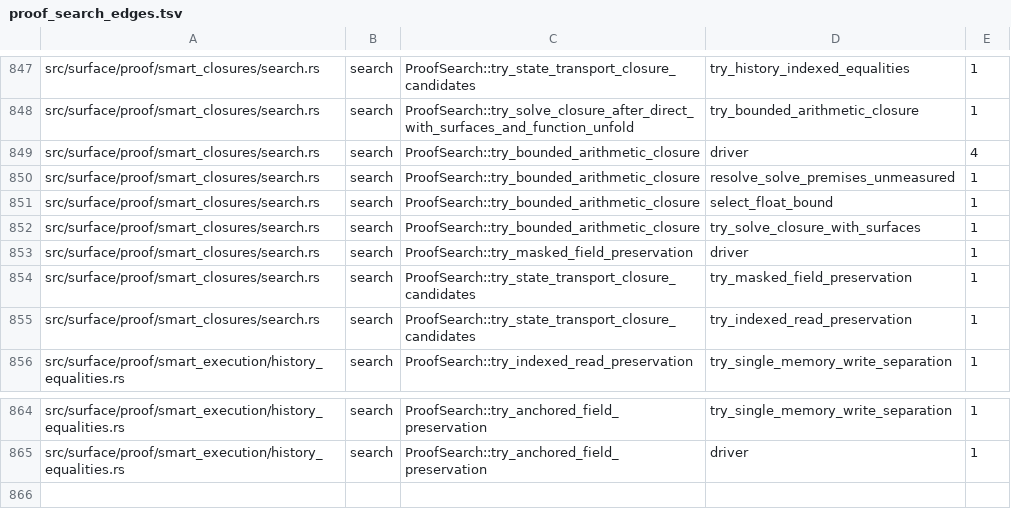
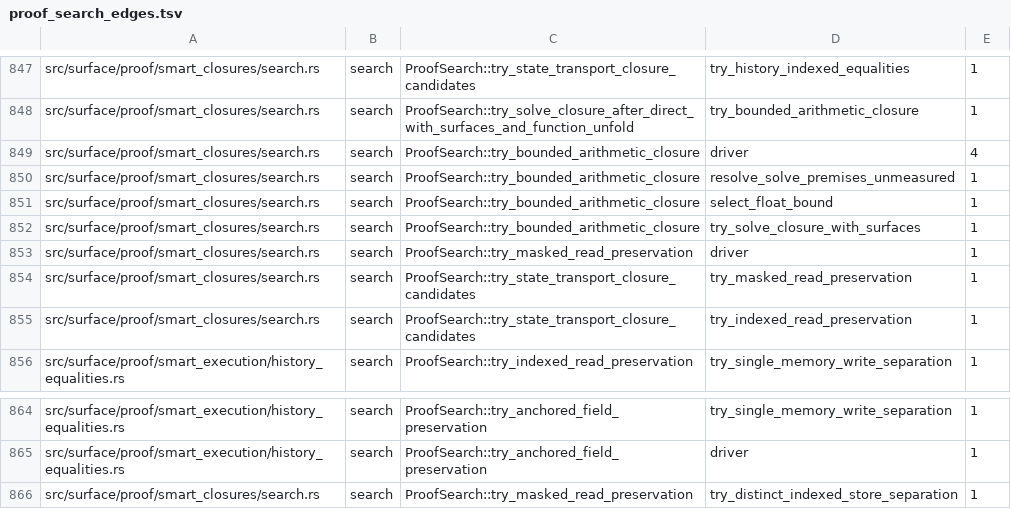
Before and after one commit to clicklang/click, a TSV file: build_support/proof_search_edges.tsv, drawn as a sheet; only a part is shown, gaps mark what is left out.

Commit message:
Expand masked indexed reads through distinct store preservation

```diff
--- a/build_support/proof_search_edges.tsv
+++ b/build_support/proof_search_edges.tsv
@@ -852,4 +852,4 @@ src/surface/proof/smart_closures/search.rs	search	ProofSearch::try_bounded_arith
 src/surface/proof/smart_closures/search.rs	search	ProofSearch::try_bounded_arithmetic_closure	try_solve_closure_with_surfaces	1
-src/surface/proof/smart_closures/search.rs	search	ProofSearch::try_masked_field_preservation	driver	1
-src/surface/proof/smart_closures/search.rs	search	ProofSearch::try_state_transport_closure_candidates	try_masked_field_preservation	1
+src/surface/proof/smart_closures/search.rs	search	ProofSearch::try_masked_read_preservation	driver	1
+src/surface/proof/smart_closures/search.rs	search	ProofSearch::try_state_transport_closure_candidates	try_masked_read_preservation	1
 src/surface/proof/smart_closures/search.rs	search	ProofSearch::try_state_transport_closure_candidates	try_indexed_read_preservation	1
@@ -865 +865,2 @@ src/surface/proof/smart_execution/history_equalities.rs	search	ProofSearch::try_
 src/surface/proof/smart_execution/history_equalities.rs	search	ProofSearch::try_anchored_field_preservation	driver	1
+src/surface/proof/smart_closures/search.rs	search	ProofSearch::try_masked_read_preservation	try_distinct_indexed_store_separation	1
```
Also changed, not shown: 4 other files.
